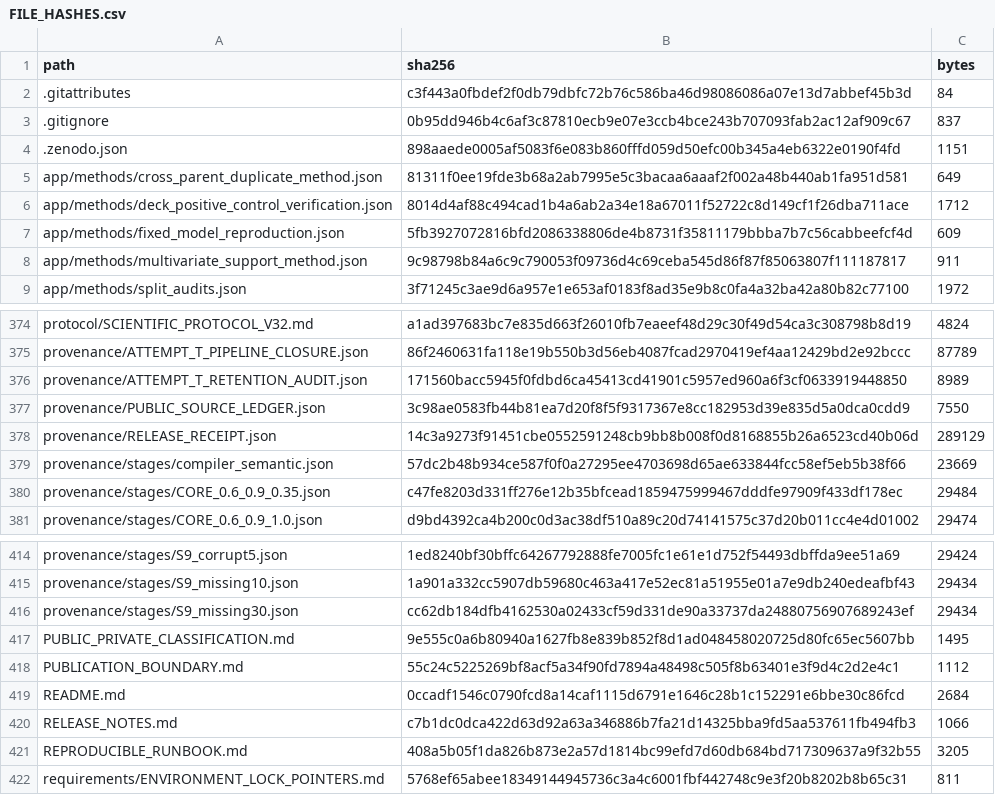
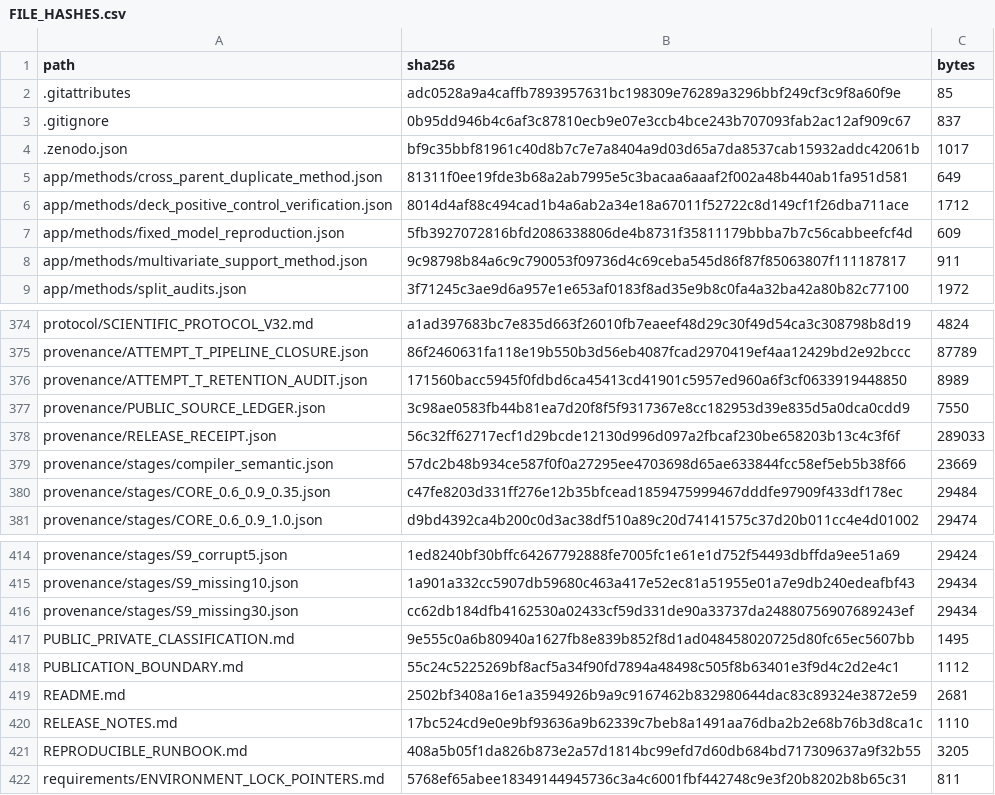
Before and after one commit to Johnsonlijian/structural-ml-validation-target-mismatch, a CSV file: provenance/FILE_HASHES.csv, drawn as a sheet; only a part is shown, gaps mark what is left out.

```diff
--- a/provenance/FILE_HASHES.csv
+++ b/provenance/FILE_HASHES.csv
@@ -1,5 +1,5 @@
 path,sha256,bytes
-.gitattributes,c3f443a0fbdef2f0db79dbfc72b76c586ba46d98086086a07e13d7abbef45b3d,84
+.gitattributes,adc0528a9a4caffb7893957631bc198309e76289a3296bbf249cf3c9f8a60f9e,85
 .gitignore,0b95dd946b4c6af3c87810ecb9e07e3ccb4bce243b707093fab2ac12af909c67,837
-.zenodo.json,898aaede0005af5083f6e083b860fffd059d50efc00b345a4eb6322e0190f4fd,1151
+.zenodo.json,bf9c35bbf81961c40d8b7c7e7a8404a9d03d65a7da8537cab15932addc42061b,1017
 app/methods/cross_parent_duplicate_method.json,81311f0ee19fde3b68a2ab7995e5c3bacaa6aaaf2f002a48b440ab1fa951d581,649
@@ -377,3 +377,3 @@ provenance/ATTEMPT_T_RETENTION_AUDIT.json,171560bacc5945f0fdbd6ca45413cd41901c59
 provenance/PUBLIC_SOURCE_LEDGER.json,3c98ae0583fb44b81ea7d20f8f5f9317367e8cc182953d39e835d5a0dca0cdd9,7550
-provenance/RELEASE_RECEIPT.json,14c3a9273f91451cbe0552591248cb9bb8b008f0d8168855b26a6523cd40b06d,289129
+provenance/RELEASE_RECEIPT.json,56c32ff62717ecf1d29bcde12130d996d097a2fbcaf230be658203b13c4c3f6f,289033
 provenance/stages/compiler_semantic.json,57dc2b48b934ce587f0f0a27295ee4703698d65ae633844fcc58ef5eb5b38f66,23669
@@ -418,4 +418,4 @@ PUBLIC_PRIVATE_CLASSIFICATION.md,9e555c0a6b80940a1627fb8e839b852f8d1ad0484580207
 PUBLICATION_BOUNDARY.md,55c24c5225269bf8acf5a34f90fd7894a48498c505f8b63401e3f9d4c2d2e4c1,1112
-README.md,0ccadf1546c0790fcd8a14caf1115d6791e1646c28b1c152291e6bbe30c86fcd,2684
-RELEASE_NOTES.md,c7b1dc0dca422d63d92a63a346886b7fa21d14325bba9fd5aa537611fb494fb3,1066
+README.md,2502bf3408a16e1a3594926b9a9c9167462b832980644dac83c89324e3872e59,2681
+RELEASE_NOTES.md,17bc524cd9e0e9bf93636a9b62339c7beb8a1491aa76dba2b2e68b76b3d8ca1c,1110
 REPRODUCIBLE_RUNBOOK.md,408a5b05f1da826b873e2a57d1814bc99efd7d60db684bd717309637a9f32b55,3205
```
Also changed, not shown: 4 other files.
